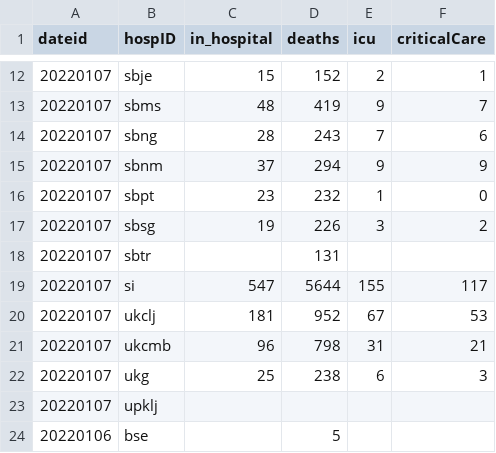
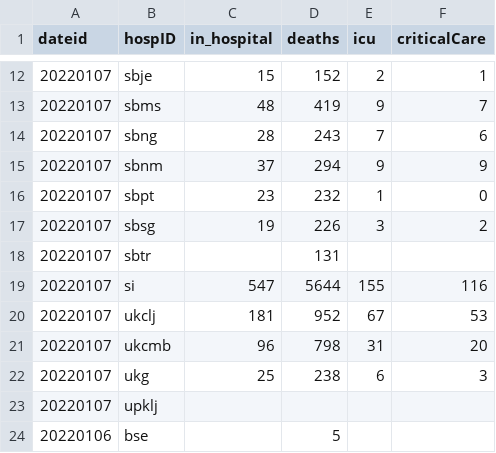
Before and after one commit to RegionMeter/RM_covid19, a CSV file: src/si_sledilnik_hospitalized.csv, drawn as a sheet; only a part is shown, gaps mark what is left out.

Commit message:
Auto-committed on 07/01/2022

```diff
--- a/src/si_sledilnik_hospitalized.csv
+++ b/src/si_sledilnik_hospitalized.csv
@@ -18,5 +18,5 @@ dateid,hospID,in_hospital,deaths,icu,criticalCare
 20220107,sbtr,,131,,
-20220107,si,547,5644,155,117
+20220107,si,547,5644,155,116
 20220107,ukclj,181,952,67,53
-20220107,ukcmb,96,798,31,21
+20220107,ukcmb,96,798,31,20
 20220107,ukg,25,238,6,3
```
